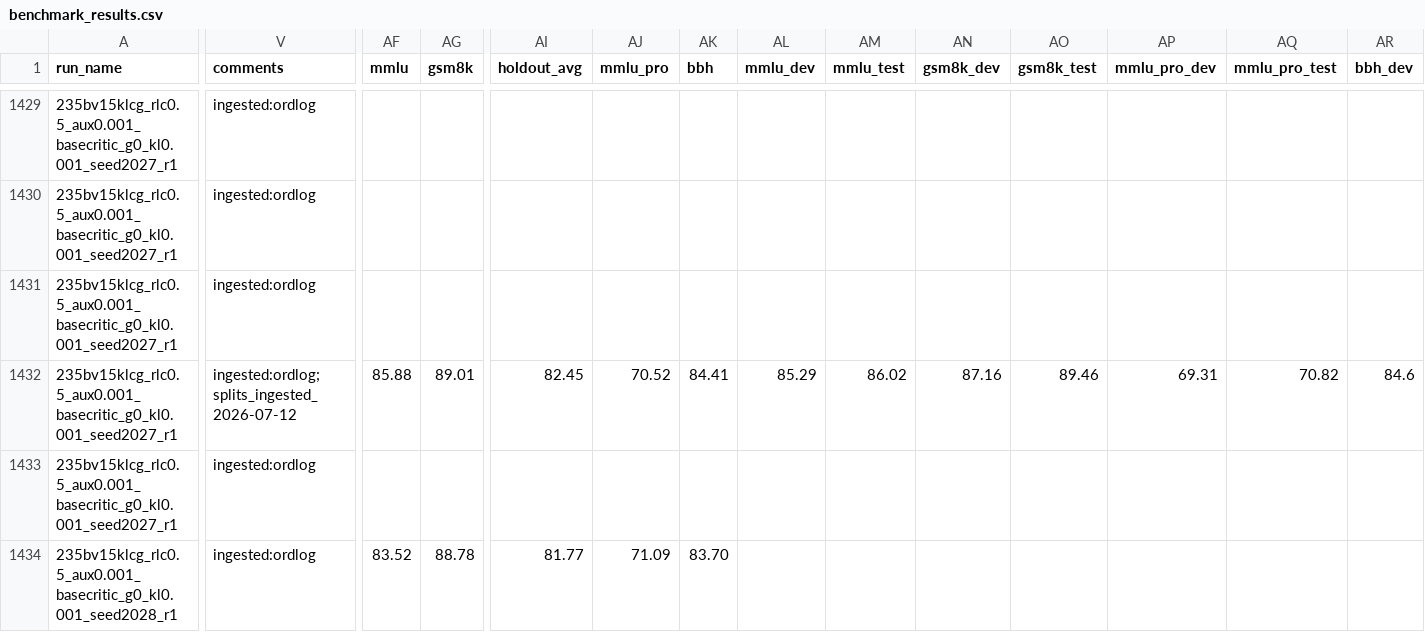
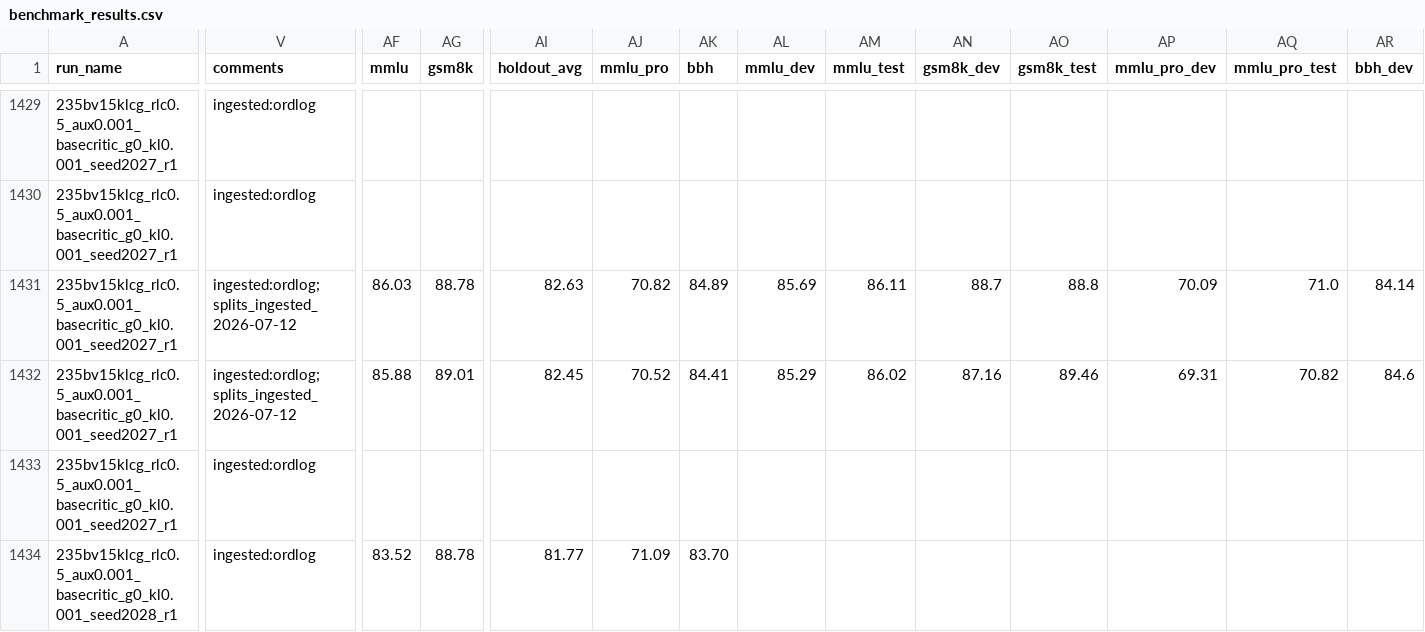
Before and after one commit to jondebug/Pai-Megatron-Patch, a CSV file: examples/qwen3/benchmarks/benchmark_results.csv, drawn as a sheet; only a part is shown, gaps mark what is left out; the diff covers the shown part only; the diff names each change by its address in the sheet, - before the commit and + after, or states it on an @@ line.

Commit message:
auto: splits+cp ingest 2026-07-13T12:22:11Z

```diff
--- a/examples/qwen3/benchmarks/benchmark_results.csv
+++ b/examples/qwen3/benchmarks/benchmark_results.csv
-V1431 (comments): ingested:ordlog
+V1431 (comments): ingested:ordlog;splits_ingested_2026-07-12
-AF1431 (mmlu): (empty)
+AF1431 (mmlu): 86.03
-AG1431 (gsm8k): (empty)
+AG1431 (gsm8k): 88.78
-AI1431 (holdout_avg): (empty)
+AI1431 (holdout_avg): 82.63
-AJ1431 (mmlu_pro): (empty)
+AJ1431 (mmlu_pro): 70.82
-AK1431 (bbh): (empty)
+AK1431 (bbh): 84.89
-AL1431 (mmlu_dev): (empty)
+AL1431 (mmlu_dev): 85.69
-AM1431 (mmlu_test): (empty)
+AM1431 (mmlu_test): 86.11
-AN1431 (gsm8k_dev): (empty)
+AN1431 (gsm8k_dev): 88.7
-AO1431 (gsm8k_test): (empty)
+AO1431 (gsm8k_test): 88.8
-AP1431 (mmlu_pro_dev): (empty)
+AP1431 (mmlu_pro_dev): 70.09
-AQ1431 (mmlu_pro_test): (empty)
+AQ1431 (mmlu_pro_test): 71.0
-AR1431 (bbh_dev): (empty)
+AR1431 (bbh_dev): 84.14
```
Also changed, not shown: 3 edited cells elsewhere in this file.
